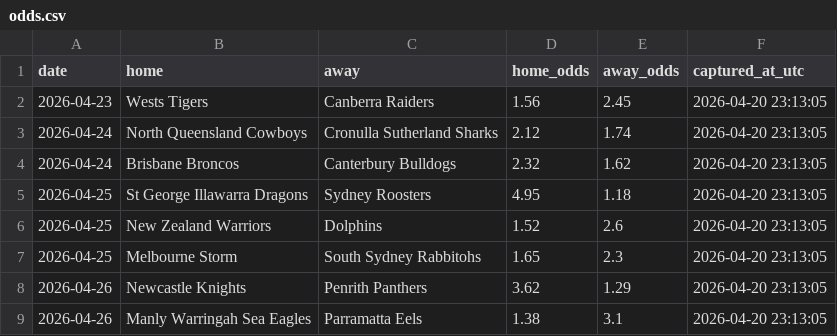
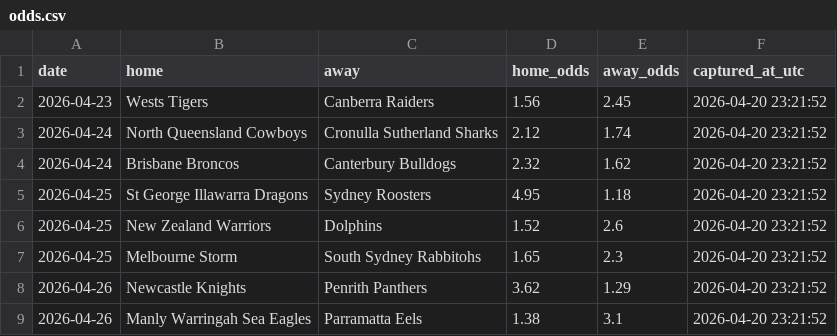
Before and after one commit to Rossdavo/nrl-ai-predictor, a CSV file: odds.csv, drawn as a sheet.

```diff
--- a/odds.csv
+++ b/odds.csv
@@ -1,9 +1,9 @@
 date,home,away,home_odds,away_odds,captured_at_utc
-2026-04-23,Wests Tigers,Canberra Raiders,1.56,2.45,2026-04-20 23:13:05
-2026-04-24,North Queensland Cowboys,Cronulla Sutherland Sharks,2.12,1.74,2026-04-20 23:13:05
-2026-04-24,Brisbane Broncos,Canterbury Bulldogs,2.32,1.62,2026-04-20 23:13:05
-2026-04-25,St George Illawarra Dragons,Sydney Roosters,4.95,1.18,2026-04-20 23:13:05
-2026-04-25,New Zealand Warriors,Dolphins,1.52,2.6,2026-04-20 23:13:05
-2026-04-25,Melbourne Storm,South Sydney Rabbitohs,1.65,2.3,2026-04-20 23:13:05
-2026-04-26,Newcastle Knights,Penrith Panthers,3.62,1.29,2026-04-20 23:13:05
-2026-04-26,Manly Warringah Sea Eagles,Parramatta Eels,1.38,3.1,2026-04-20 23:13:05
+2026-04-23,Wests Tigers,Canberra Raiders,1.56,2.45,2026-04-20 23:21:52
+2026-04-24,North Queensland Cowboys,Cronulla Sutherland Sharks,2.12,1.74,2026-04-20 23:21:52
+2026-04-24,Brisbane Broncos,Canterbury Bulldogs,2.32,1.62,2026-04-20 23:21:52
+2026-04-25,St George Illawarra Dragons,Sydney Roosters,4.95,1.18,2026-04-20 23:21:52
+2026-04-25,New Zealand Warriors,Dolphins,1.52,2.6,2026-04-20 23:21:52
+2026-04-25,Melbourne Storm,South Sydney Rabbitohs,1.65,2.3,2026-04-20 23:21:52
+2026-04-26,Newcastle Knights,Penrith Panthers,3.62,1.29,2026-04-20 23:21:52
+2026-04-26,Manly Warringah Sea Eagles,Parramatta Eels,1.38,3.1,2026-04-20 23:21:52
```
Also changed, not shown: bet_history.csv, current_predictions.csv, 3 other files.
